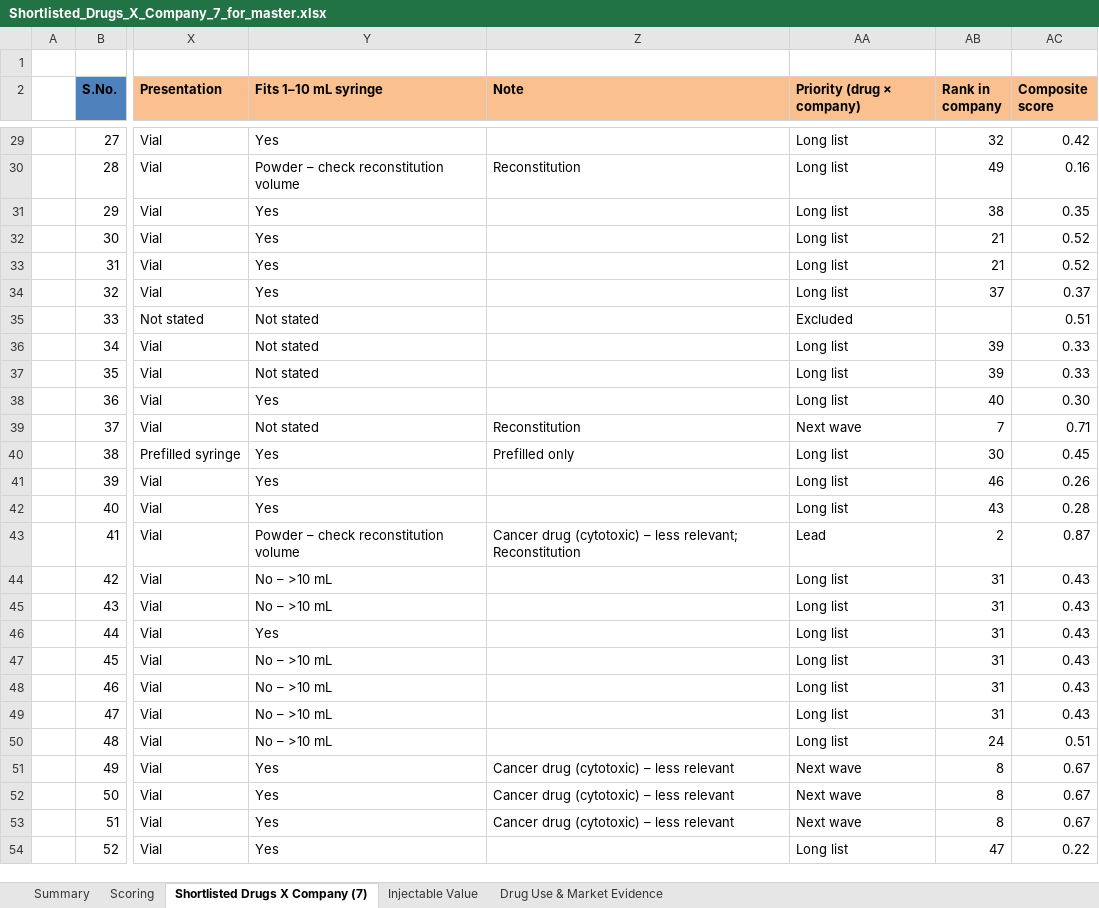
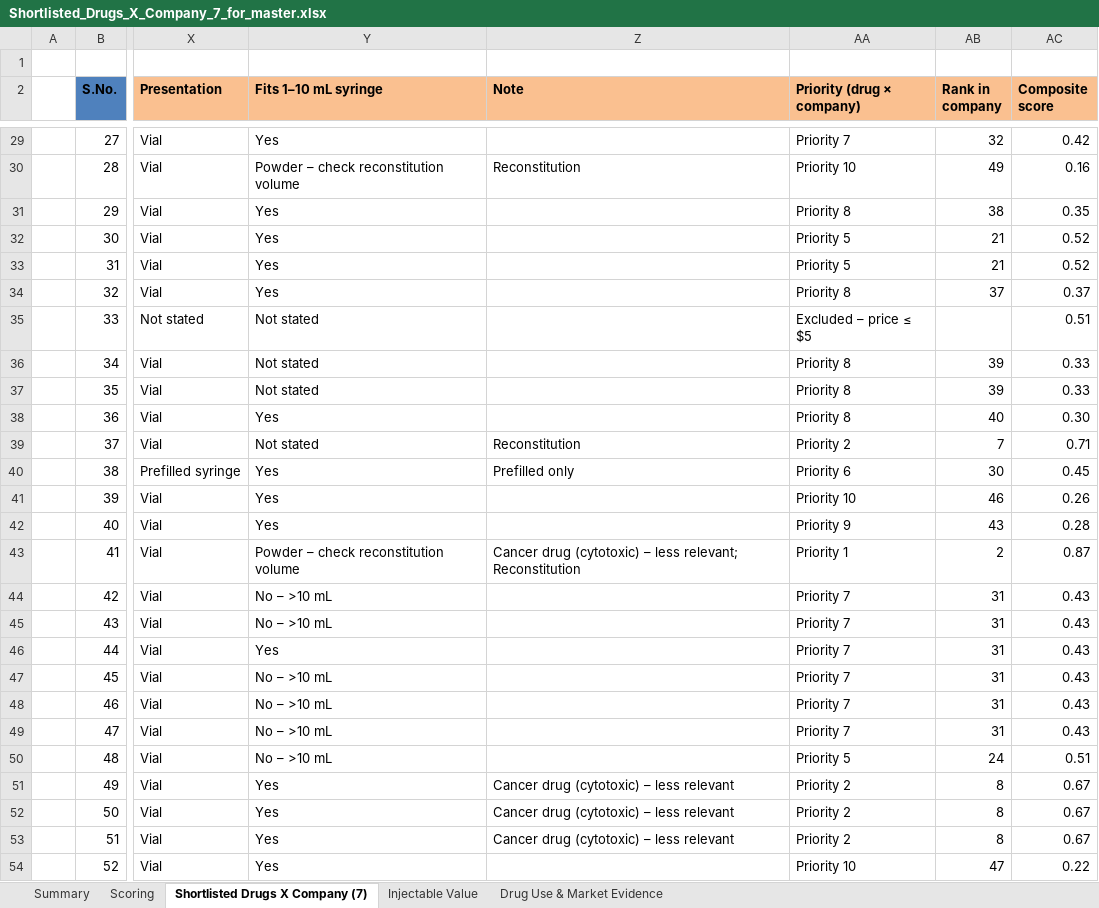
Before and after one commit to itsmechaitanyasharma-jpg/Consulting, an Excel workbook: research/Shortlisted_Drugs_X_Company_7_for_master.xlsx, sheet Shortlisted Drugs X Company (7), drawn as a sheet; only a part is shown, gaps mark what is left out; values as stored, in another font and other column widths than the file's, no borders; charts and pictures not drawn; the diff covers the shown part only; the diff names each change by its address in the sheet, - before the commit and + after, or states it on an @@ line.

```diff
--- a/research/Shortlisted_Drugs_X_Company_7_for_master.xlsx (sheet Shortlisted Drugs X Company (7))
+++ b/research/Shortlisted_Drugs_X_Company_7_for_master.xlsx (sheet Shortlisted Drugs X Company (7))
-AA29 (Priority (drug × company)): Long list
+AA29 (Priority (drug × company)): Priority 7
-AA30 (Priority (drug × company)): Long list
+AA30 (Priority (drug × company)): Priority 10
-AA31 (Priority (drug × company)): Long list
+AA31 (Priority (drug × company)): Priority 8
-AA32:AA33 (Priority (drug × company)): Long list
+AA32:AA33 (Priority (drug × company)): Priority 5
-AA34 (Priority (drug × company)): Long list
+AA34 (Priority (drug × company)): Priority 8
-AA35 (Priority (drug × company)): Excluded
+AA35 (Priority (drug × company)): Excluded – price ≤ $5
-AA36:AA38 (Priority (drug × company)): Long list
+AA36:AA38 (Priority (drug × company)): Priority 8
-AA39 (Priority (drug × company)): Next wave
+AA39 (Priority (drug × company)): Priority 2
-AA40 (Priority (drug × company)): Long list
+AA40 (Priority (drug × company)): Priority 6
-AA41 (Priority (drug × company)): Long list
+AA41 (Priority (drug × company)): Priority 10
-AA42 (Priority (drug × company)): Long list
+AA42 (Priority (drug × company)): Priority 9
-AA43 (Priority (drug × company)): Lead
+AA43 (Priority (drug × company)): Priority 1
-AA44:AA49 (Priority (drug × company)): Long list
+AA44:AA49 (Priority (drug × company)): Priority 7
-AA50 (Priority (drug × company)): Long list
+AA50 (Priority (drug × company)): Priority 5
-AA51:AA53 (Priority (drug × company)): Next wave
+AA51:AA53 (Priority (drug × company)): Priority 2
-AA54 (Priority (drug × company)): Long list
+AA54 (Priority (drug × company)): Priority 10
```
Also changed, not shown: 670 edited cells elsewhere in this sheet, sheet Summary, sheet Scoring, formulas that keep their value, charts or pictures, research/SurTrac_Drug_Company_Scoring.xlsx.
